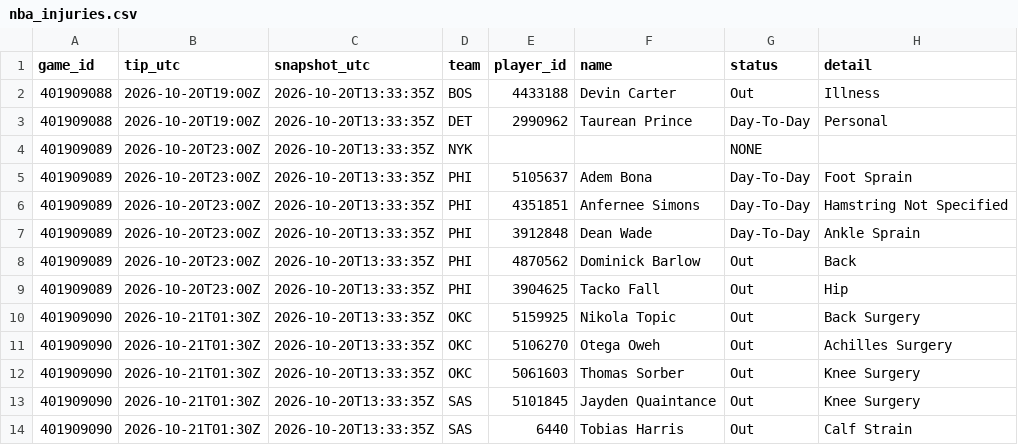
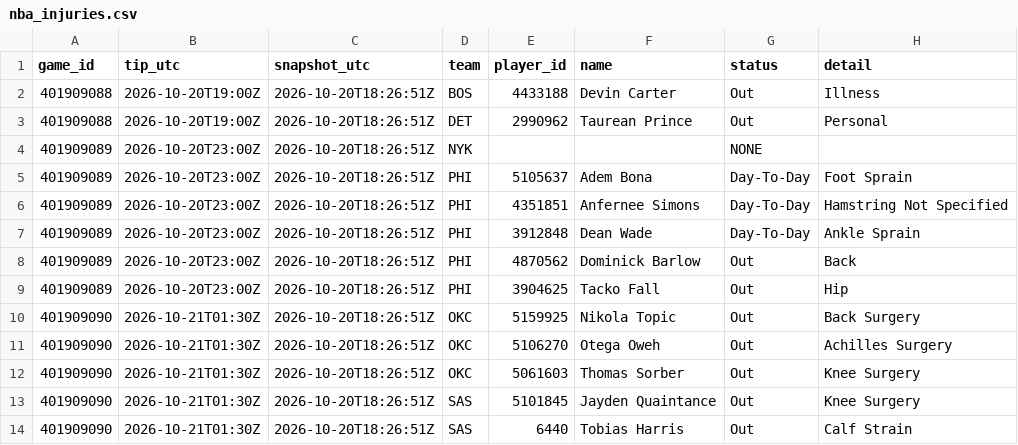
Before and after one commit to Dave356w/nba-matchups, a CSV file: data/nba_injuries.csv, drawn as a sheet.

```diff
--- a/data/nba_injuries.csv
+++ b/data/nba_injuries.csv
@@ -1,14 +1,14 @@
 game_id,tip_utc,snapshot_utc,team,player_id,name,status,detail
-401909088,2026-10-20T19:00Z,2026-10-20T13:33:35Z,BOS,4433188,Devin Carter,Out,Illness
-401909088,2026-10-20T19:00Z,2026-10-20T13:33:35Z,DET,2990962,Taurean Prince,Day-To-Day,Personal
-401909089,2026-10-20T23:00Z,2026-10-20T13:33:35Z,NYK,,,NONE,
-401909089,2026-10-20T23:00Z,2026-10-20T13:33:35Z,PHI,5105637,Adem Bona,Day-To-Day,Foot Sprain
-401909089,2026-10-20T23:00Z,2026-10-20T13:33:35Z,PHI,4351851,Anfernee Simons,Day-To-Day,Hamstring Not Specified
-401909089,2026-10-20T23:00Z,2026-10-20T13:33:35Z,PHI,3912848,Dean Wade,Day-To-Day,Ankle Sprain
-401909089,2026-10-20T23:00Z,2026-10-20T13:33:35Z,PHI,4870562,Dominick Barlow,Out,Back
-401909089,2026-10-20T23:00Z,2026-10-20T13:33:35Z,PHI,3904625,Tacko Fall,Out,Hip
-401909090,2026-10-21T01:30Z,2026-10-20T13:33:35Z,OKC,5159925,Nikola Topic,Out,Back Surgery
-401909090,2026-10-21T01:30Z,2026-10-20T13:33:35Z,OKC,5106270,Otega Oweh,Out,Achilles Surgery
-401909090,2026-10-21T01:30Z,2026-10-20T13:33:35Z,OKC,5061603,Thomas Sorber,Out,Knee Surgery
-401909090,2026-10-21T01:30Z,2026-10-20T13:33:35Z,SAS,5101845,Jayden Quaintance,Out,Knee Surgery
-401909090,2026-10-21T01:30Z,2026-10-20T13:33:35Z,SAS,6440,Tobias Harris,Out,Calf Strain
+401909088,2026-10-20T19:00Z,2026-10-20T18:26:51Z,BOS,4433188,Devin Carter,Out,Illness
+401909088,2026-10-20T19:00Z,2026-10-20T18:26:51Z,DET,2990962,Taurean Prince,Out,Personal
+401909089,2026-10-20T23:00Z,2026-10-20T18:26:51Z,NYK,,,NONE,
+401909089,2026-10-20T23:00Z,2026-10-20T18:26:51Z,PHI,5105637,Adem Bona,Day-To-Day,Foot Sprain
+401909089,2026-10-20T23:00Z,2026-10-20T18:26:51Z,PHI,4351851,Anfernee Simons,Day-To-Day,Hamstring Not Specified
+401909089,2026-10-20T23:00Z,2026-10-20T18:26:51Z,PHI,3912848,Dean Wade,Day-To-Day,Ankle Sprain
+401909089,2026-10-20T23:00Z,2026-10-20T18:26:51Z,PHI,4870562,Dominick Barlow,Out,Back
+401909089,2026-10-20T23:00Z,2026-10-20T18:26:51Z,PHI,3904625,Tacko Fall,Out,Hip
+401909090,2026-10-21T01:30Z,2026-10-20T18:26:51Z,OKC,5159925,Nikola Topic,Out,Back Surgery
+401909090,2026-10-21T01:30Z,2026-10-20T18:26:51Z,OKC,5106270,Otega Oweh,Out,Achilles Surgery
+401909090,2026-10-21T01:30Z,2026-10-20T18:26:51Z,OKC,5061603,Thomas Sorber,Out,Knee Surgery
+401909090,2026-10-21T01:30Z,2026-10-20T18:26:51Z,SAS,5101845,Jayden Quaintance,Out,Knee Surgery
+401909090,2026-10-21T01:30Z,2026-10-20T18:26:51Z,SAS,6440,Tobias Harris,Out,Calf Strain
```
Also changed, not shown: data/nba_ledger.csv, 1 other file.
